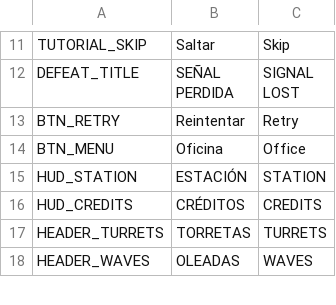
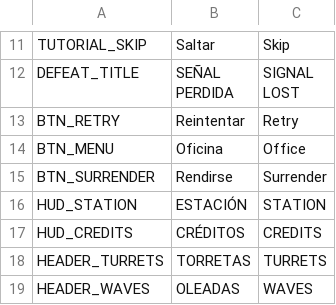
Before and after one commit to D4MC04/proyecto_dam2b, a CSV file: translations/textos.csv, drawn as a sheet; only a part is shown, gaps mark what is left out; the diff names each change by its address in the sheet, - before the commit and + after, or states it on an @@ line.

```diff
--- a/translations/textos.csv
+++ b/translations/textos.csv
+row 15: BTN_SURRENDER | Rendirse | Surrender
```
Also changed, not shown: 6 other files.
